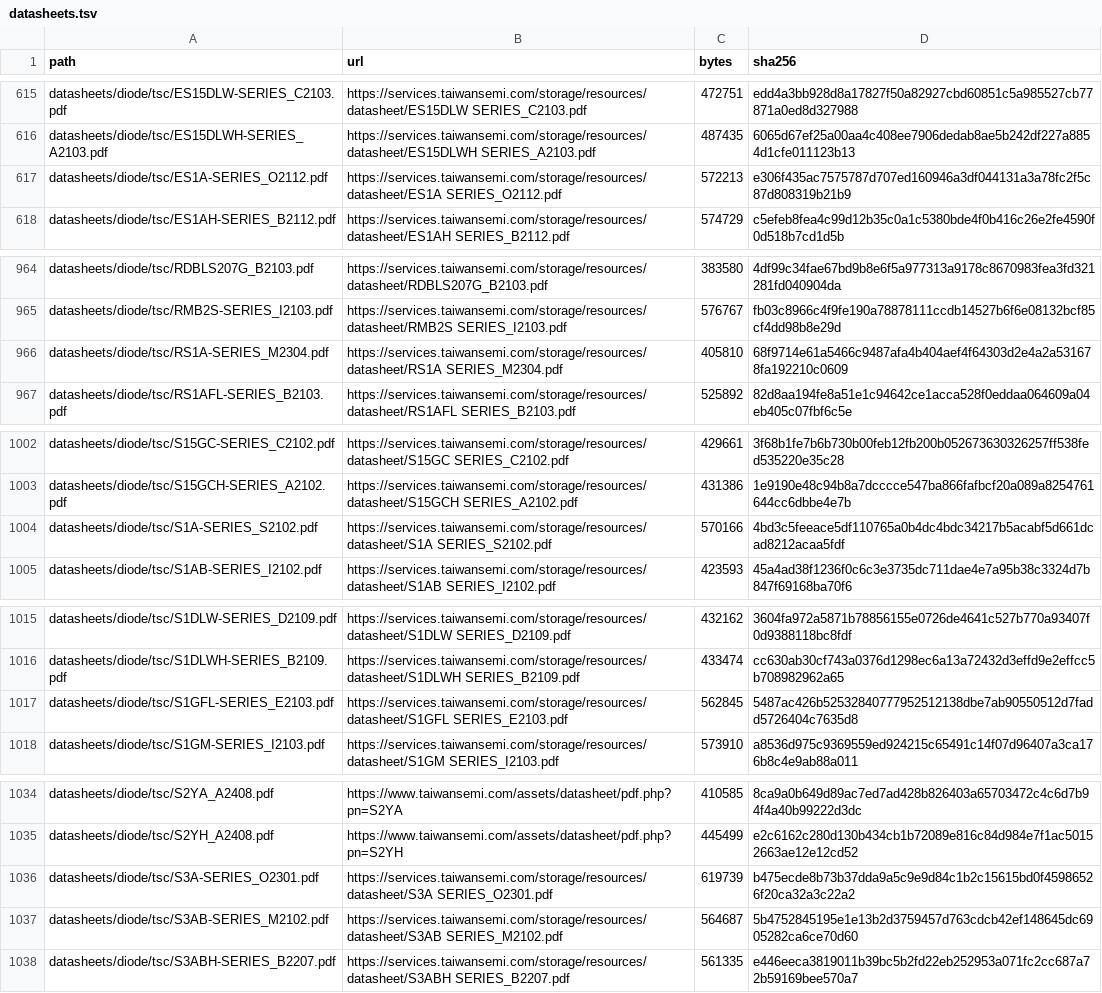
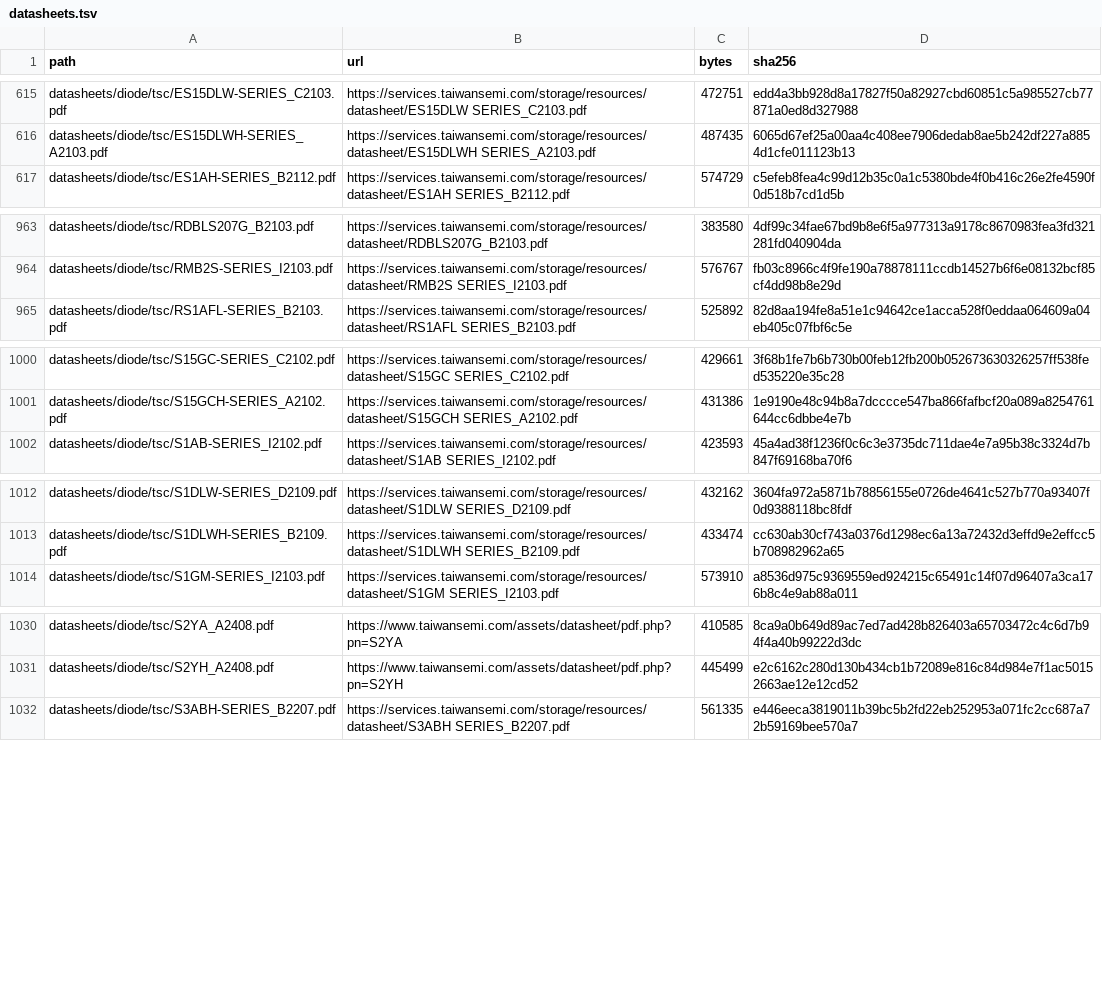
Before and after one commit to zaun/schematical, a TSV file: datasheets/diode/datasheets.tsv, drawn as a sheet; only a part is shown, gaps mark what is left out; the diff names each change by its address in the sheet, - before the commit and + after, or states it on an @@ line.

```diff
--- a/datasheets/diode/datasheets.tsv
+++ b/datasheets/diode/datasheets.tsv
-row 617: datasheets/diode/tsc/ES1A-SERIES_O2112.pdf | https://services.taiwansemi.com/storage/resources/datasheet/ES1A SERIES_O2112.pdf | 572213 | e306f435ac7575787d707ed160946a3df044131a3a78fc2f5c87d808319b21b9
-row 966: datasheets/diode/tsc/RS1A-SERIES_M2304.pdf | https://services.taiwansemi.com/storage/resources/datasheet/RS1A SERIES_M2304.pdf | 405810 | 68f9714e61a5466c9487afa4b404aef4f64303d2e4a2a531678fa192210c0609
-row 1004: datasheets/diode/tsc/S1A-SERIES_S2102.pdf | https://services.taiwansemi.com/storage/resources/datasheet/S1A SERIES_S2102.pdf | 570166 | 4bd3c5feeace5df110765a0b4dc4bdc34217b5acabf5d661dcad8212acaa5fdf
-row 1017: datasheets/diode/tsc/S1GFL-SERIES_E2103.pdf | https://services.taiwansemi.com/storage/resources/datasheet/S1GFL SERIES_E2103.pdf | 562845 | 5487ac426b52532840777952512138dbe7ab90550512d7fadd5726404c7635d8
-row 1036: datasheets/diode/tsc/S3A-SERIES_O2301.pdf | https://services.taiwansemi.com/storage/resources/datasheet/S3A SERIES_O2301.pdf | 619739 | b475ecde8b73b37dda9a5c9e9d84c1b2c15615bd0f45986526f20ca32a3c22a2
-row 1037: datasheets/diode/tsc/S3AB-SERIES_M2102.pdf | https://services.taiwansemi.com/storage/resources/datasheet/S3AB SERIES_M2102.pdf | 564687 | 5b4752845195e1e13b2d3759457d763cdcb42ef148645dc6905282ca6ce70d60
```
Also changed, not shown: planning/plan-29-data/packages-B.tsv, planning/plan-29-data/packages-D.tsv, 31 other files.
